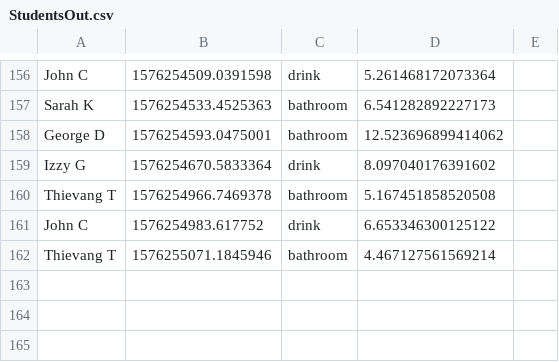
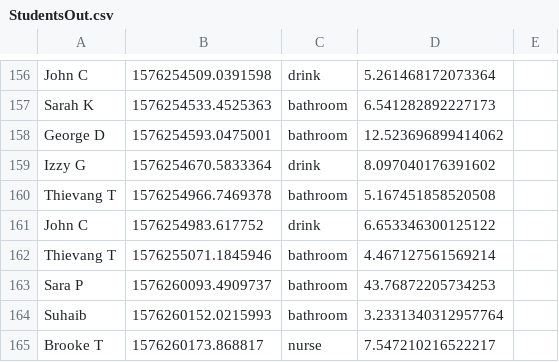
Before and after one commit to mrhieb/student-checkout, a CSV file: StudentsOut.csv, drawn as a sheet; only a part is shown, gaps mark what is left out.

Commit message:
Corrected Student Leaving times

```diff
--- a/StudentsOut.csv
+++ b/StudentsOut.csv
@@ -162 +162,4 @@ John C,1576254983.617752,drink,6.653346300125122
 Thievang T,1576255071.1845946,bathroom,4.467127561569214
+Sara P,1576260093.4909737,bathroom,43.76872205734253
+Suhaib,1576260152.0215993,bathroom,3.2331340312957764
+Brooke T,1576260173.868817,nurse,7.547210216522217
```
